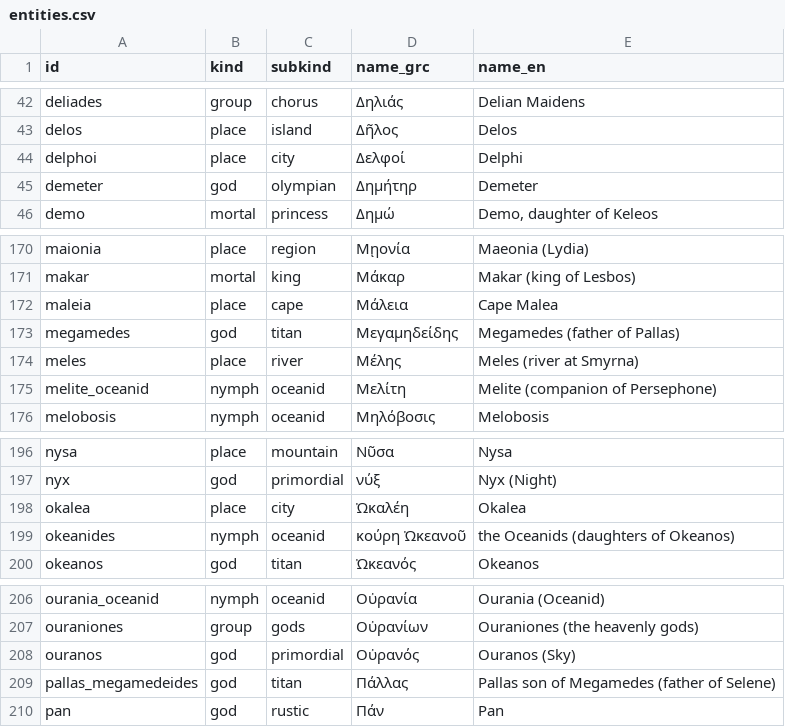
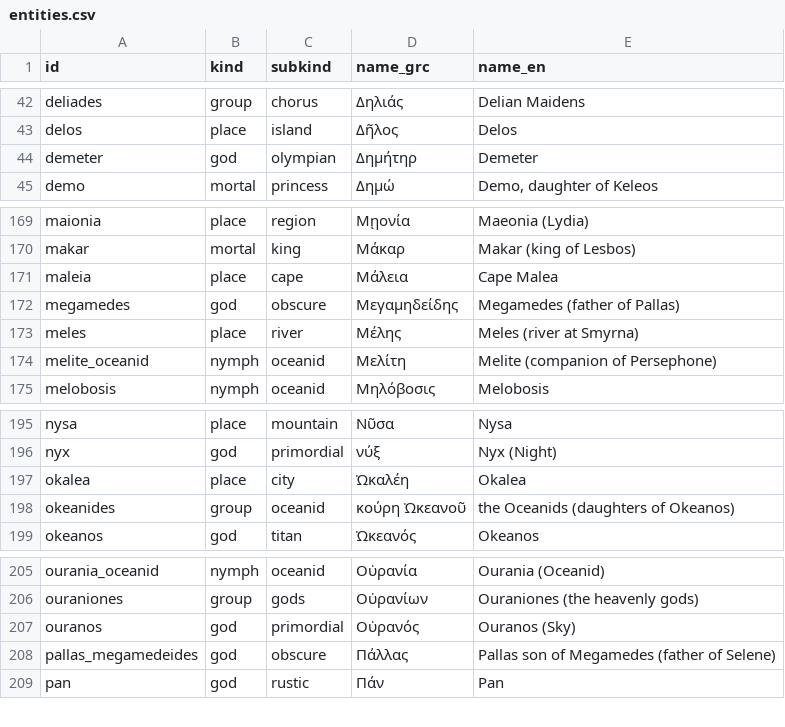
Before and after one commit to klutometis/hymnoi, a CSV file: data/entities.csv, drawn as a sheet; only a part is shown, gaps mark what is left out.

Commit message:
Epic-Ionic Greek labels for all entities (data/labels.csv); Delphi merged into Pytho; Oceanids a group; Pallas son of Megamedes not a titan

```diff
--- a/data/entities.csv
+++ b/data/entities.csv
@@ -43,3 +43,2 @@ deliades,group,chorus,Δηλιάς,Delian Maidens
 delos,place,island,Δῆλος,Delos
-delphoi,place,city,Δελφοί,Delphi
 demeter,god,olympian,Δημήτηρ,Demeter
@@ -172,3 +171,3 @@ makar,mortal,king,Μάκαρ,Makar (king of Lesbos)
 maleia,place,cape,Μάλεια,Cape Malea
-megamedes,god,titan,Μεγαμηδείδης,Megamedes (father of Pallas)
+megamedes,god,obscure,Μεγαμηδείδης,Megamedes (father of Pallas)
 meles,place,river,Μέλης,Meles (river at Smyrna)
@@ -198,3 +197,3 @@ nyx,god,primordial,νύξ,Nyx (Night)
 okalea,place,city,Ὠκαλέη,Okalea
-okeanides,nymph,oceanid,κούρη Ὠκεανοῦ,the Oceanids (daughters of Okeanos)
+okeanides,group,oceanid,κούρη Ὠκεανοῦ,the Oceanids (daughters of Okeanos)
 okeanos,god,titan,Ὠκεανός,Okeanos
@@ -208,3 +207,3 @@ ouraniones,group,gods,Οὐρανίων,Ouraniones (the heavenly gods)
 ouranos,god,primordial,Οὐρανός,Ouranos (Sky)
-pallas_megamedeides,god,titan,Πάλλας,Pallas son of Megamedes (father of Selene)
+pallas_megamedeides,god,obscure,Πάλλας,Pallas son of Megamedes (father of Selene)
 pan,god,rustic,Πάν,Pan
```
Also changed, not shown: data/extract/aliases.csv, data/legacy/audit.csv, 15 other files.
